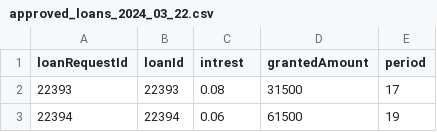
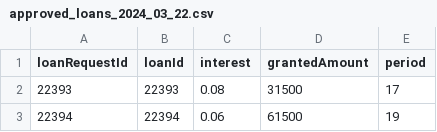
Before and after one commit to savinduharith-SDL/batch-etl-pipeline-demo, a CSV file: resources/approved_loans_2024_03_22.csv, drawn as a sheet; only a part is shown.

Commit message:
Fix typo

```diff
--- a/resources/approved_loans_2024_03_22.csv
+++ b/resources/approved_loans_2024_03_22.csv
@@ -1,2 +1,2 @@
-loanRequestId,loanId,intrest,grantedAmount,period
+loanRequestId,loanId,interest,grantedAmount,period
 22393,22393,0.08,31500,17
```
Also changed, not shown: 3 other files.
